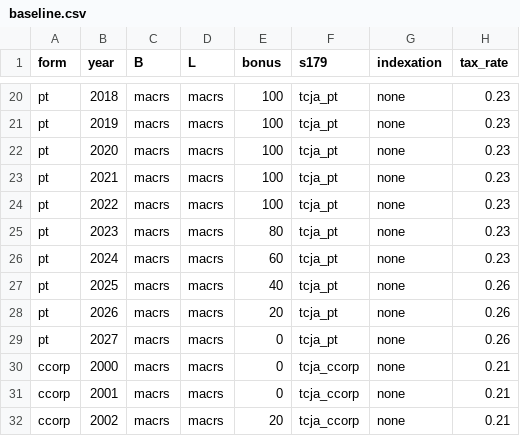
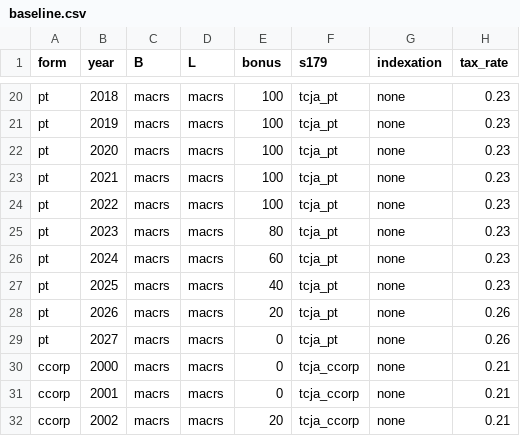
Before and after one commit to Budget-Lab-Yale/Cost-Recovery-Simulator, a CSV file: config/tax_law/baseline.csv, drawn as a sheet; only a part is shown, gaps mark what is left out.

```diff
--- a/config/tax_law/baseline.csv
+++ b/config/tax_law/baseline.csv
@@ -26,3 +26,3 @@ pt,2023,macrs,macrs,80,tcja_pt,none,0.23
 pt,2024,macrs,macrs,60,tcja_pt,none,0.23
-pt,2025,macrs,macrs,40,tcja_pt,none,0.26
+pt,2025,macrs,macrs,40,tcja_pt,none,0.23
 pt,2026,macrs,macrs,20,tcja_pt,none,0.26
```
Also changed, not shown: 4 other files.
